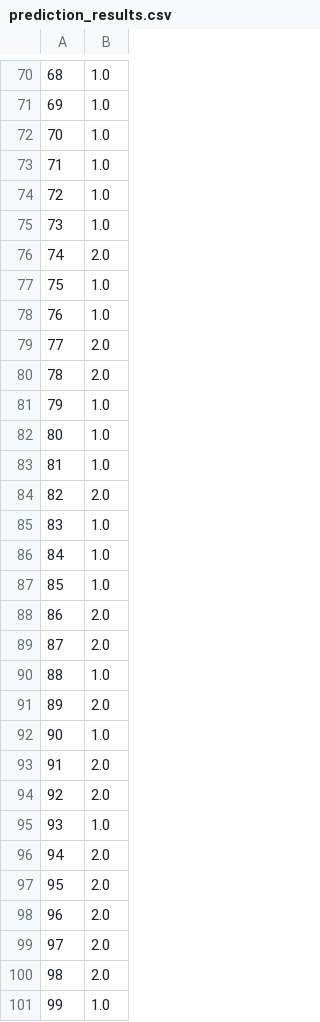
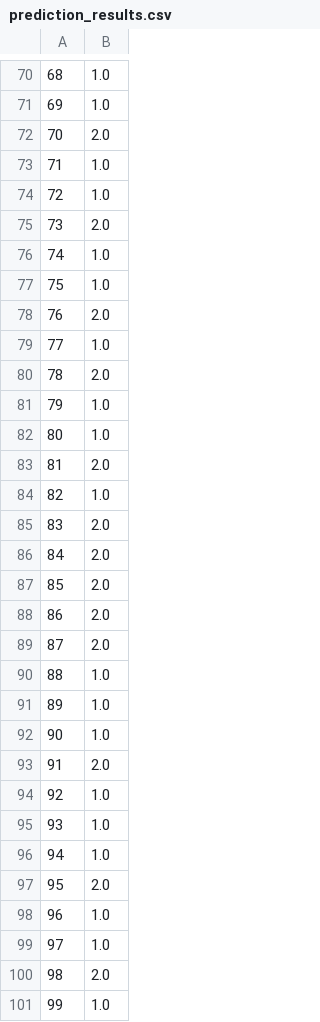
Before and after one commit to cccheryl0111/M2R_Group4, a CSV file: results/kNN_changed_test/prediction_results.csv, drawn as a sheet; only a part is shown, gaps mark what is left out; the diff covers the shown part only.

```diff
--- a/results/kNN_changed_test/prediction_results.csv
+++ b/results/kNN_changed_test/prediction_results.csv
@@ -71,10 +71,10 @@
 69,1.0
-70,1.0
+70,2.0
 71,1.0
 72,1.0
-73,1.0
-74,2.0
+73,2.0
+74,1.0
 75,1.0
-76,1.0
-77,2.0
+76,2.0
+77,1.0
 78,2.0
@@ -82,7 +82,7 @@
 80,1.0
-81,1.0
-82,2.0
-83,1.0
-84,1.0
-85,1.0
+81,2.0
+82,1.0
+83,2.0
+84,2.0
+85,2.0
 86,2.0
@@ -90,11 +90,11 @@
 88,1.0
-89,2.0
+89,1.0
 90,1.0
 91,2.0
-92,2.0
+92,1.0
 93,1.0
-94,2.0
+94,1.0
 95,2.0
-96,2.0
-97,2.0
+96,1.0
+97,1.0
 98,2.0
```
Also changed, not shown: 26 edited cells elsewhere in this file, 39 other files.
